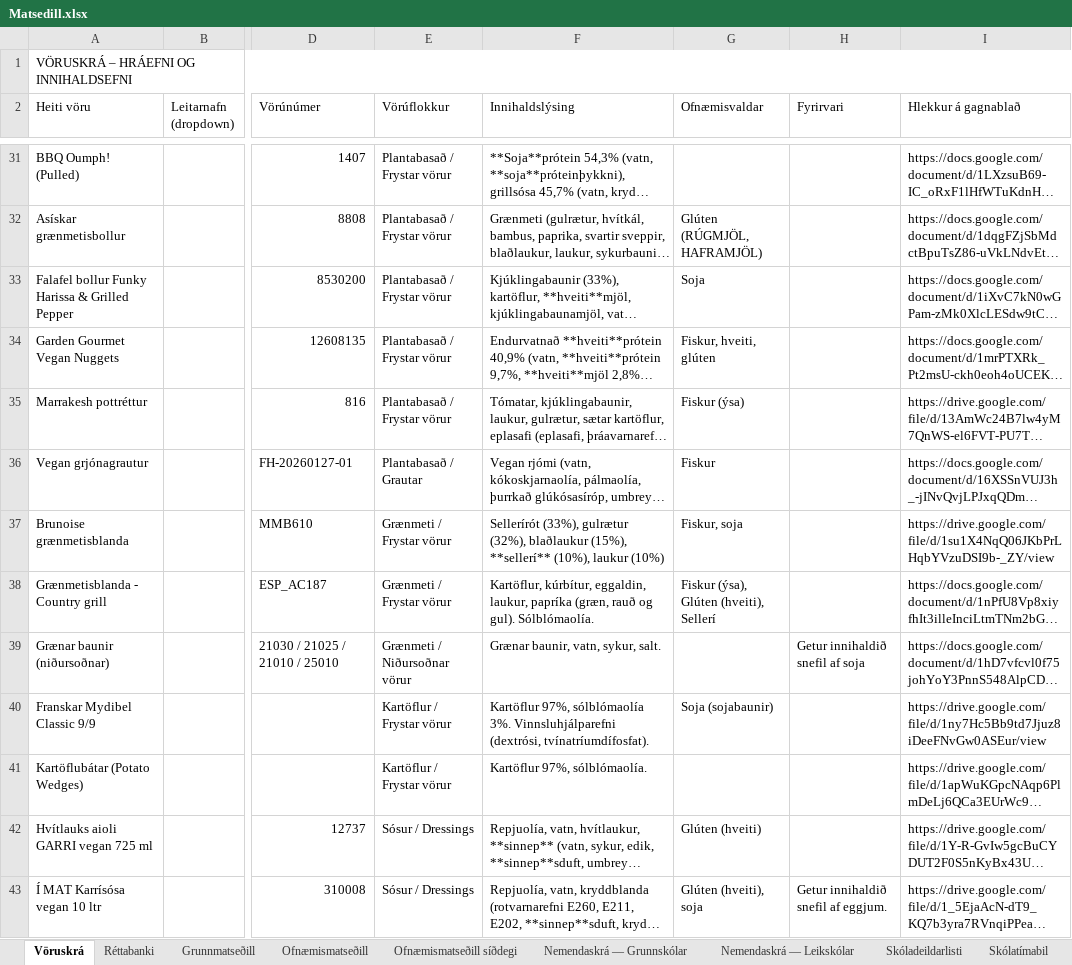
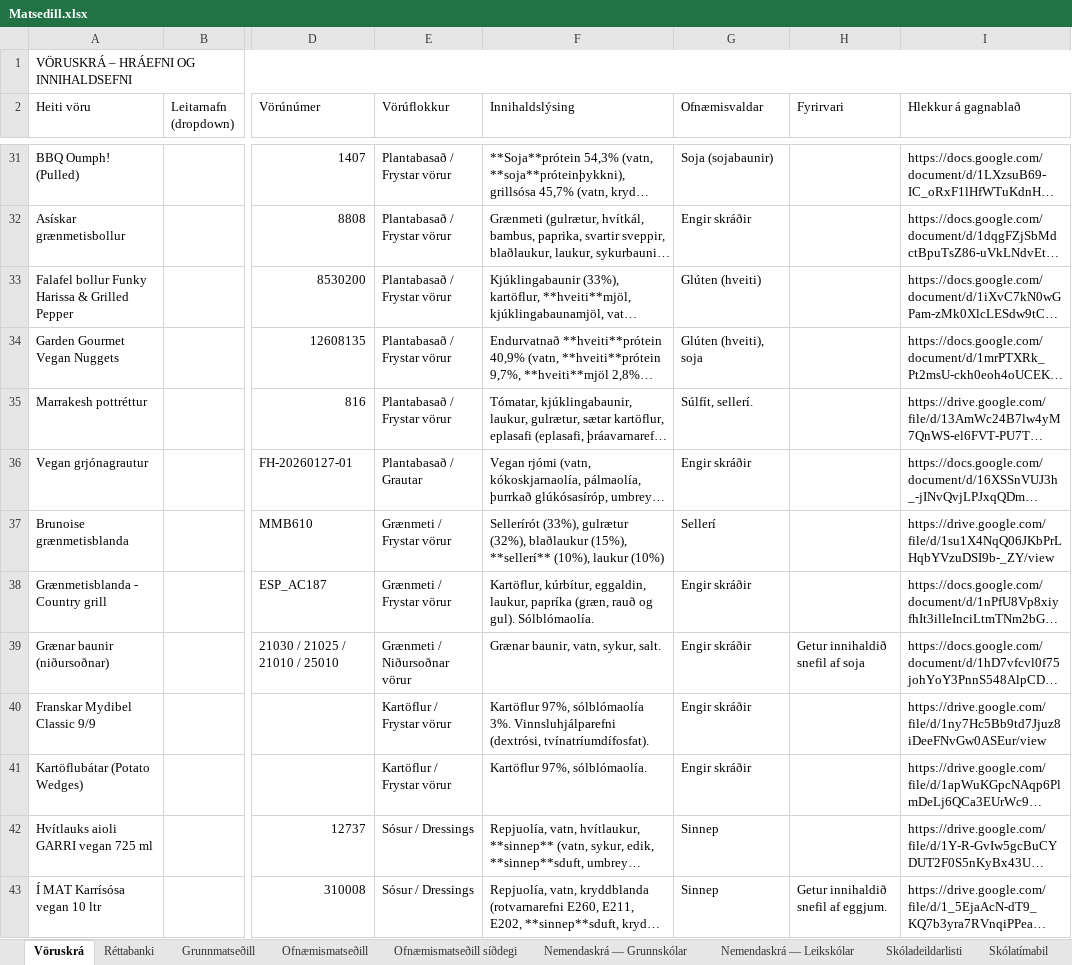
Before and after one commit to JohnBond87/matarstund, an Excel workbook: Matsedill.xlsx, sheet Vöruskrá, drawn as a sheet; only a part is shown, gaps mark what is left out; long unchanged cells end in …; values as stored, in another font and other column widths than the file's, no cell formats; the diff covers the shown part only; the diff names each change by its address in the sheet, - before the commit and + after, or states it on an @@ line.

```diff
--- a/Matsedill.xlsx (sheet Vöruskrá)
+++ b/Matsedill.xlsx (sheet Vöruskrá)
-G31 (Ofnæmisvaldar): (empty)
+G31 (Ofnæmisvaldar): Soja (sojabaunir)
-G32 (Ofnæmisvaldar): Glúten (RÚGMJÖL, HAFRAMJÖL)
+G32 (Ofnæmisvaldar): Engir skráðir
-G33 (Ofnæmisvaldar): Soja
+G33 (Ofnæmisvaldar): Glúten (hveiti)
-G34 (Ofnæmisvaldar): Fiskur, hveiti, glúten
+G34 (Ofnæmisvaldar): Glúten (hveiti), soja
-G35 (Ofnæmisvaldar): Fiskur (ýsa)
+G35 (Ofnæmisvaldar): Súlfít, sellerí.
-G36 (Ofnæmisvaldar): Fiskur
+G36 (Ofnæmisvaldar): Engir skráðir
-G37 (Ofnæmisvaldar): Fiskur, soja
+G37 (Ofnæmisvaldar): Sellerí
-G38 (Ofnæmisvaldar): Fiskur (ýsa), Glúten (hveiti), Sellerí
+G38 (Ofnæmisvaldar): Engir skráðir
-G39 (Ofnæmisvaldar): (empty)
+G39 (Ofnæmisvaldar): Engir skráðir
-G40 (Ofnæmisvaldar): Soja (sojabaunir)
+G40 (Ofnæmisvaldar): Engir skráðir
-G41 (Ofnæmisvaldar): (empty)
+G41 (Ofnæmisvaldar): Engir skráðir
-G42 (Ofnæmisvaldar): Glúten (hveiti)
+G42 (Ofnæmisvaldar): Sinnep
-G43 (Ofnæmisvaldar): Glúten (hveiti), soja
+G43 (Ofnæmisvaldar): Sinnep
```
Also changed, not shown: 232 edited cells elsewhere in this sheet, cell formats.
